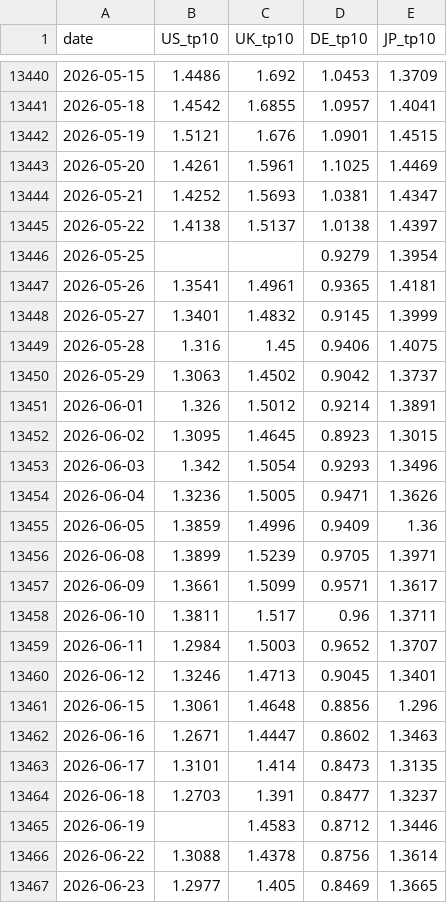
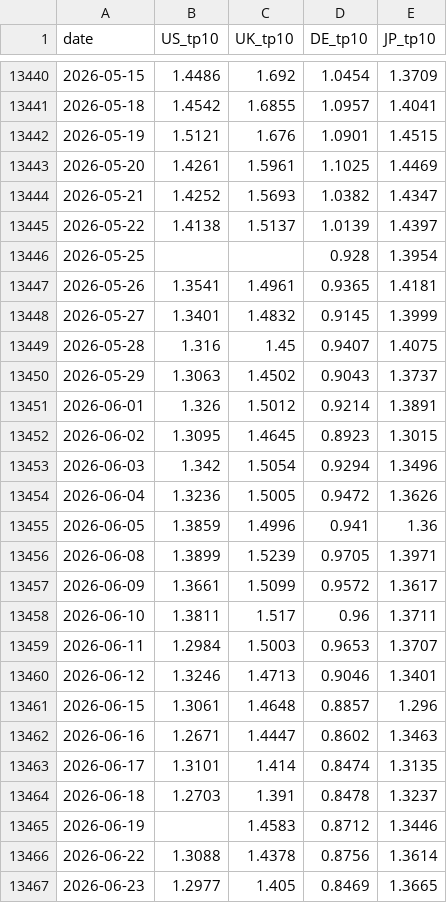
Before and after one commit to WillBtK/term_structure, a CSV file: exports/term_premia_10y_daily.csv, drawn as a sheet; only a part is shown, gaps mark what is left out; the diff covers the shown part only.

```diff
--- a/exports/term_premia_10y_daily.csv
+++ b/exports/term_premia_10y_daily.csv
@@ -13440,2 +13440,2 @@ date,US_tp10,UK_tp10,DE_tp10,JP_tp10
-2026-05-15,1.4486,1.692,1.0453,1.3709
+2026-05-15,1.4486,1.692,1.0454,1.3709
 2026-05-18,1.4542,1.6855,1.0957,1.4041
@@ -13443,23 +13443,23 @@ date,US_tp10,UK_tp10,DE_tp10,JP_tp10
 2026-05-20,1.4261,1.5961,1.1025,1.4469
-2026-05-21,1.4252,1.5693,1.0381,1.4347
-2026-05-22,1.4138,1.5137,1.0138,1.4397
-2026-05-25,,,0.9279,1.3954
+2026-05-21,1.4252,1.5693,1.0382,1.4347
+2026-05-22,1.4138,1.5137,1.0139,1.4397
+2026-05-25,,,0.928,1.3954
 2026-05-26,1.3541,1.4961,0.9365,1.4181
 2026-05-27,1.3401,1.4832,0.9145,1.3999
-2026-05-28,1.316,1.45,0.9406,1.4075
-2026-05-29,1.3063,1.4502,0.9042,1.3737
+2026-05-28,1.316,1.45,0.9407,1.4075
+2026-05-29,1.3063,1.4502,0.9043,1.3737
 2026-06-01,1.326,1.5012,0.9214,1.3891
 2026-06-02,1.3095,1.4645,0.8923,1.3015
-2026-06-03,1.342,1.5054,0.9293,1.3496
-2026-06-04,1.3236,1.5005,0.9471,1.3626
-2026-06-05,1.3859,1.4996,0.9409,1.36
+2026-06-03,1.342,1.5054,0.9294,1.3496
+2026-06-04,1.3236,1.5005,0.9472,1.3626
+2026-06-05,1.3859,1.4996,0.941,1.36
 2026-06-08,1.3899,1.5239,0.9705,1.3971
-2026-06-09,1.3661,1.5099,0.9571,1.3617
+2026-06-09,1.3661,1.5099,0.9572,1.3617
 2026-06-10,1.3811,1.517,0.96,1.3711
-2026-06-11,1.2984,1.5003,0.9652,1.3707
-2026-06-12,1.3246,1.4713,0.9045,1.3401
-2026-06-15,1.3061,1.4648,0.8856,1.296
+2026-06-11,1.2984,1.5003,0.9653,1.3707
+2026-06-12,1.3246,1.4713,0.9046,1.3401
+2026-06-15,1.3061,1.4648,0.8857,1.296
 2026-06-16,1.2671,1.4447,0.8602,1.3463
-2026-06-17,1.3101,1.414,0.8473,1.3135
-2026-06-18,1.2703,1.391,0.8477,1.3237
+2026-06-17,1.3101,1.414,0.8474,1.3135
+2026-06-18,1.2703,1.391,0.8478,1.3237
 2026-06-19,,1.4583,0.8712,1.3446
```
Also changed, not shown: 1 added row and 138 edited cells elsewhere in this file, exports/uk_term_premia_monthly.csv, 3 other files.
